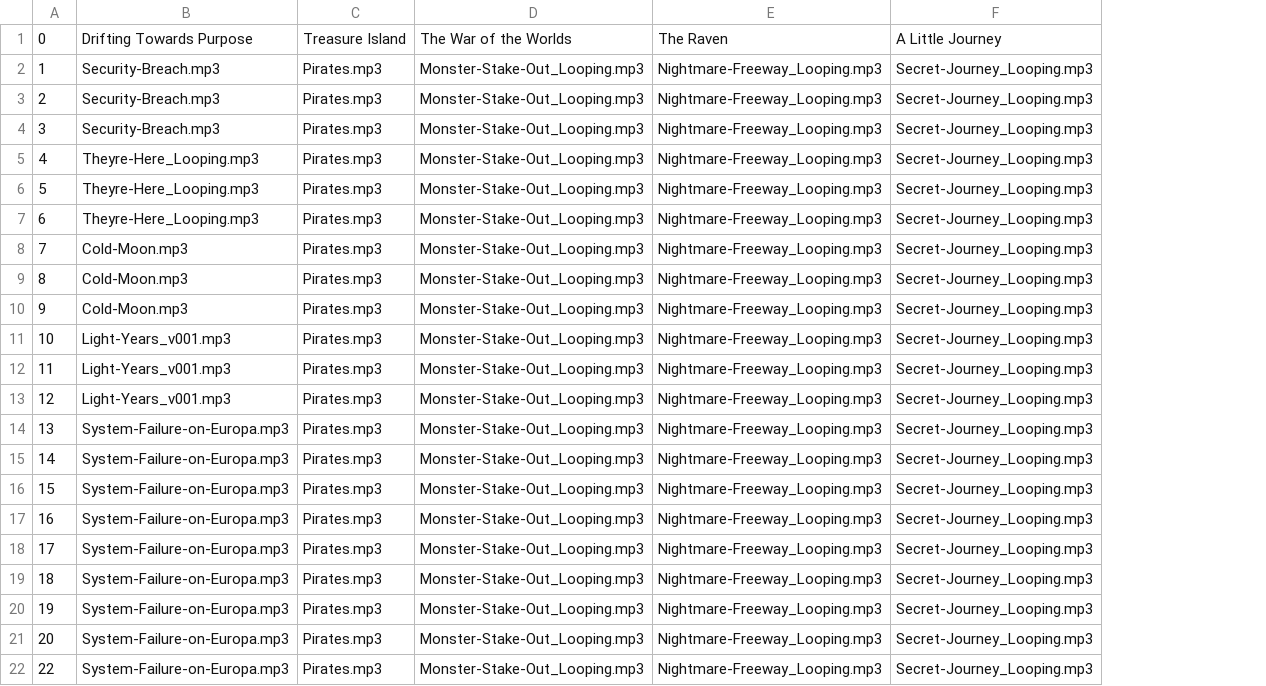
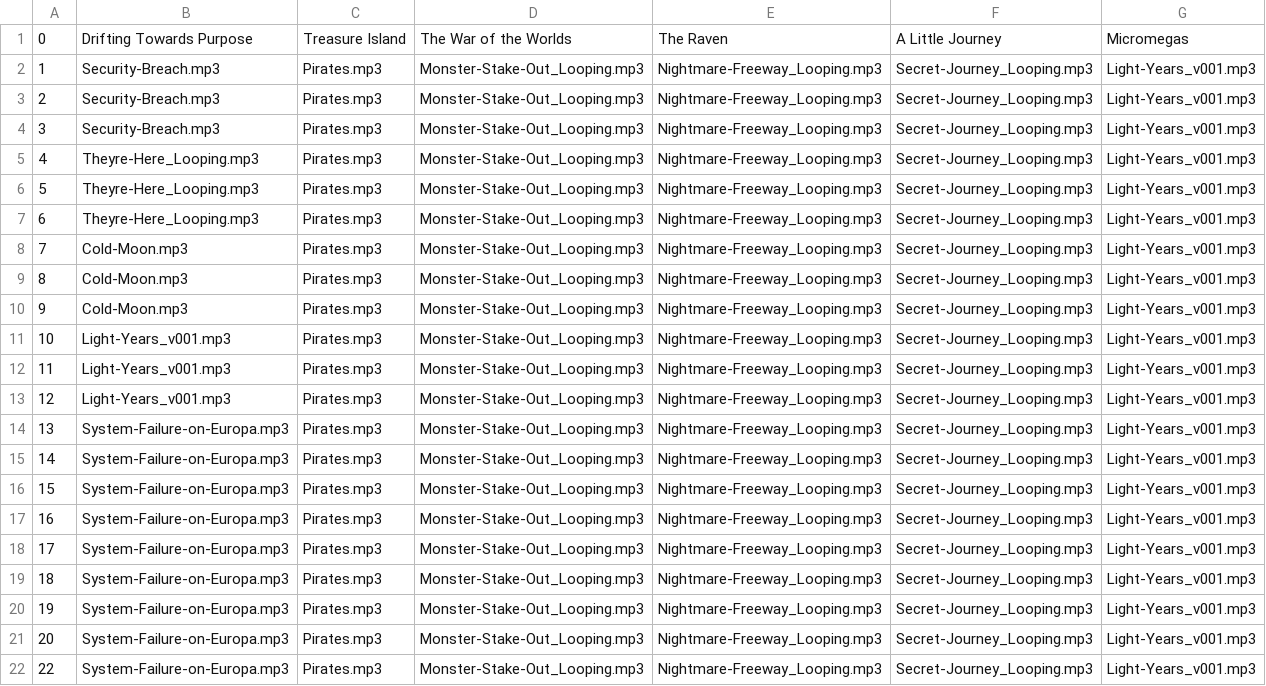
Before and after one commit to coledry/immersive-ebook, a CSV file: Sound_audio_map.csv, drawn as a sheet; the diff names each change by its address in the sheet, - before the commit and + after, or states it on an @@ line.

Commit message:
Update Sound_audio_map.csv

```diff
--- a/Sound_audio_map.csv
+++ b/Sound_audio_map.csv
+column G, rows 1-22: Micromegas | Light-Years_v001.mp3 | Light-Years_v001.mp3 | Light-Years_v001.mp3 | Light-Years_v001.mp3 | Light-Years_v001.mp3 | Light-Years_v001.mp3 | Light-Years_v001.mp3 | Light-Years_v001.mp3 | Light-Years_v001.mp3 | Light-Years_v001.mp3 | Light-Years_v001.mp3 | Light-Years_v001.mp3 | Light-Years_v001.mp3 | Light-Years_v001.mp3 | Light-Years_v001.mp3 | Light-Years_v001.mp3 | Light-Years_v001.mp3 | Light-Years_v001.mp3 | Light-Years_v001.mp3 | Light-Years_v001.mp3 | Light-Years_v001.mp3
```
